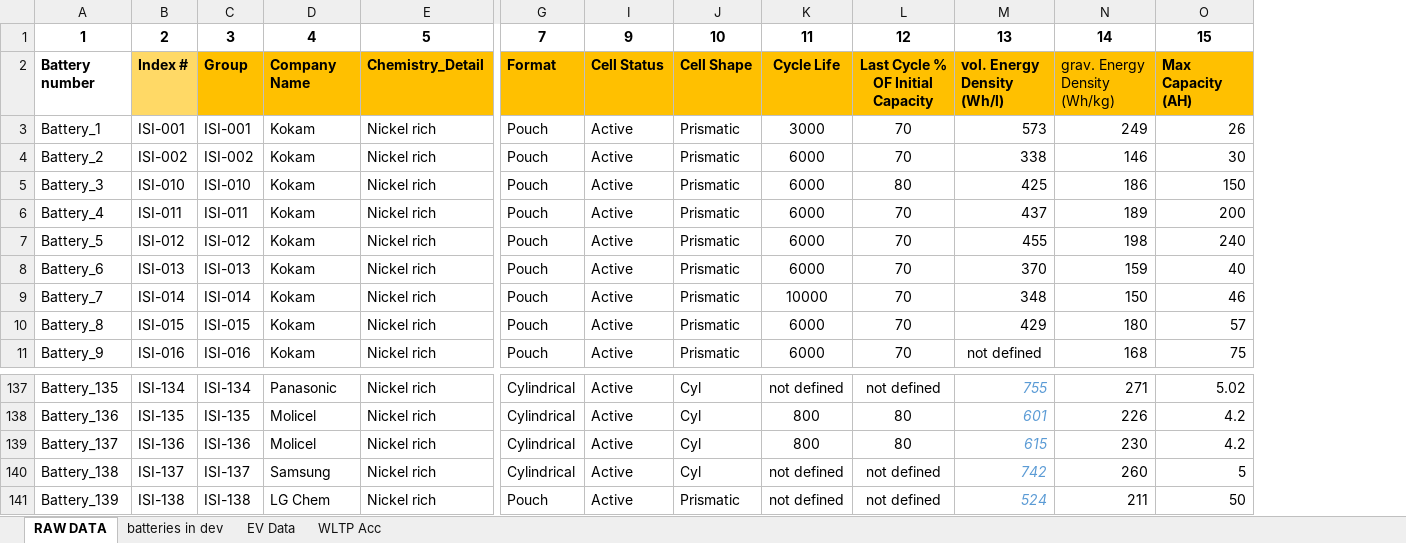
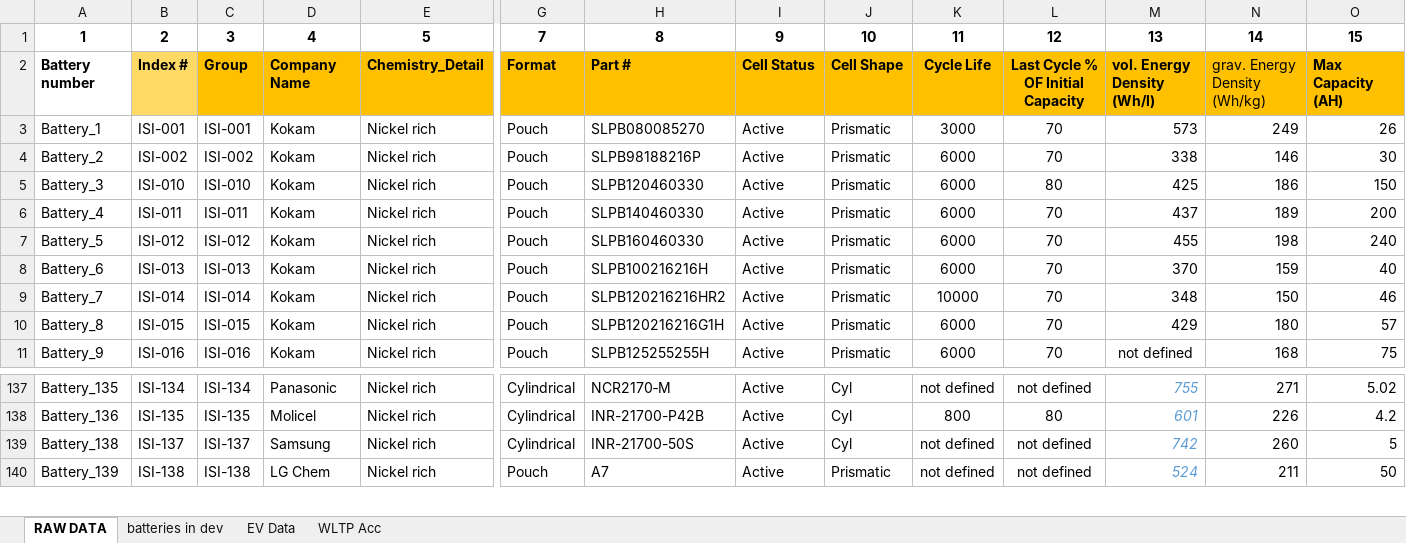
Before and after one commit to BatemanOJ/Battery-chemistries-for-EVs, an Excel workbook: Battery database from open source_CellDatabase_v6.xlsx, sheet RAW DATA, drawn as a sheet; only a part is shown, gaps mark what is left out; values as stored, in another font and other column widths than the file's, no borders; removed rows and columns are numbered as before the commit, all else as after; rows hold the shown columns only; the diff names each change by its address in the sheet, - before the commit and + after, or states it on an @@ line.

```diff
--- a/Battery database from open source_CellDatabase_v6.xlsx (sheet RAW DATA)
+++ b/Battery database from open source_CellDatabase_v6.xlsx (sheet RAW DATA)
@@ column H unhidden, rows 1-11: 8 | Part # | SLPB080085270 | SLPB98188216P | SLPB120460330 | SLPB140460330 | SLPB160460330 | SLPB100216216H | SLPB120216216HR2 | SLPB120216216G1H | SLPB125255255H; rows 137-140: NCR2170‑M | INR-21700-P42B | INR-21700-50S | A7 @@
-row 139: Battery_137 | ISI-136 | ISI-136 | Molicel | Nickel rich | Cylindrical | Active | Cyl | 800 | 80 | 615 | 230 | 4.2
```
Also changed, not shown: formulas that keep their value, hidden cells, 2 other files.
